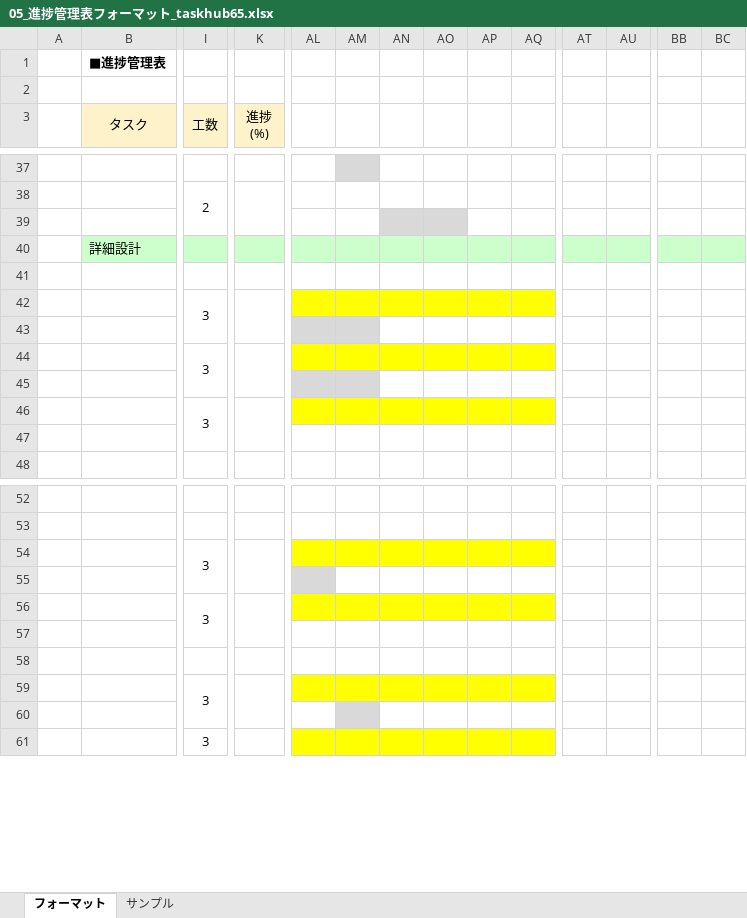
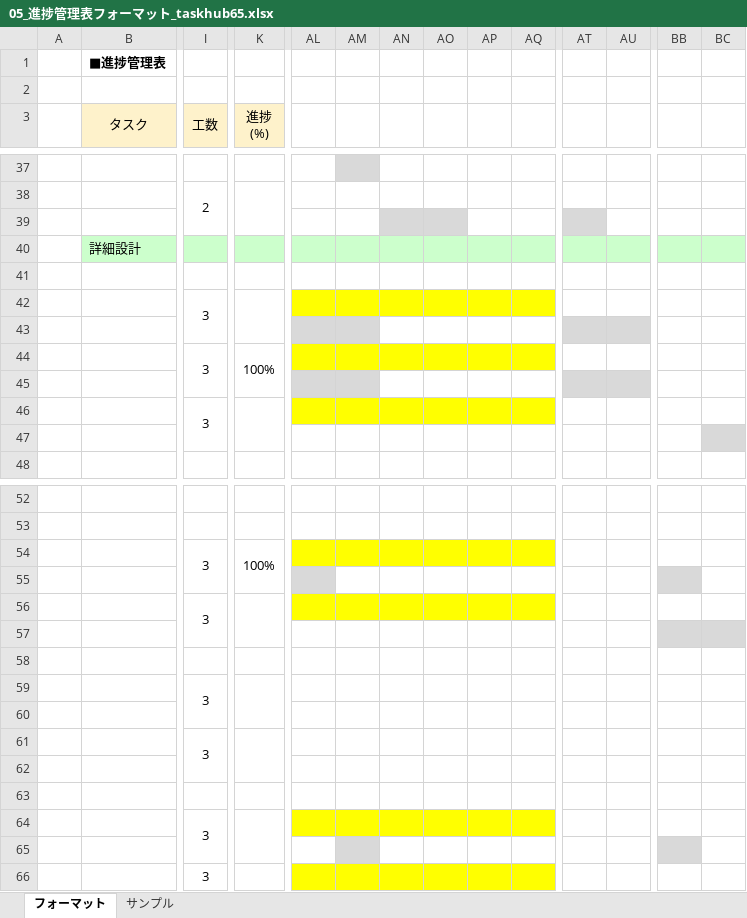
Before and after one commit to imaryuF3-prog/taskhub65, an Excel workbook: Documents/05_進捗管理表フォーマット_taskhub65.xlsx, sheet フォーマット, drawn as a sheet; only a part is shown, gaps mark what is left out; values as stored, in another font and other column widths than the file's, no borders; conditional formats not drawn; addresses are those after the commit; rows hold the shown columns only; the diff names each change by its address in the sheet, - before the commit and + after, or states it on an @@ line.

Commit message:
進捗管理フォーマットを更新

```diff
--- a/Documents/05_進捗管理表フォーマット_taskhub65.xlsx (sheet フォーマット)
+++ b/Documents/05_進捗管理表フォーマット_taskhub65.xlsx (sheet フォーマット)
-AT39 fill: none
+AT39 fill: #D9D9D9
-AT43:AU43 fill: none
+AT43:AU43 fill: #D9D9D9
-K44 (進捗 (%)): (empty)
+K44 (進捗 (%)): 100%
-AT45:AU45 fill: none
+AT45:AU45 fill: #D9D9D9
-BC47 fill: none
+BC47 fill: #D9D9D9
+row 54:  |  | 3 | 100%
+row 55: (empty)
+row 56:  |  | 3
+row 57: (empty)
+row 58: (empty)
-AL59:AQ59 fill: #FFFF00
+AL59:AQ59 fill: none
-AL60 fill: #D9D9D9
+AL60 fill: none
-AL61:AQ61 fill: #FFFF00
+AL61:AQ61 fill: none
-BB65 fill: none
+BB65 fill: #D9D9D9
```
